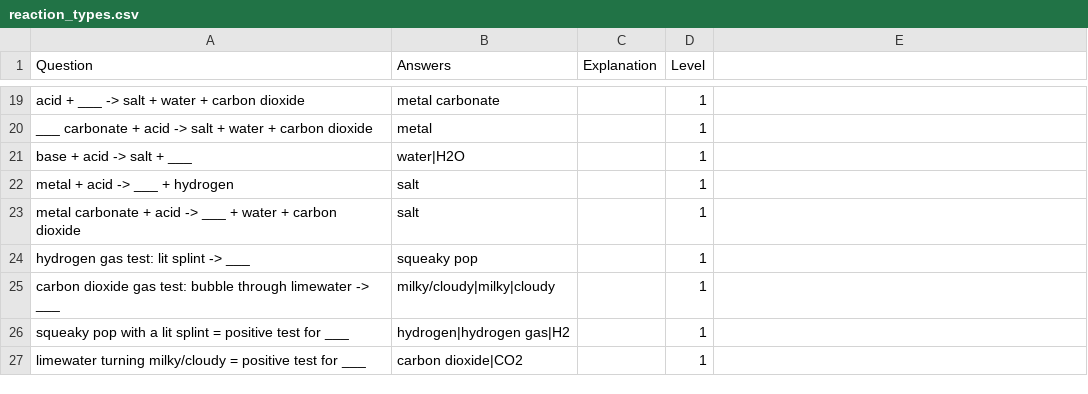
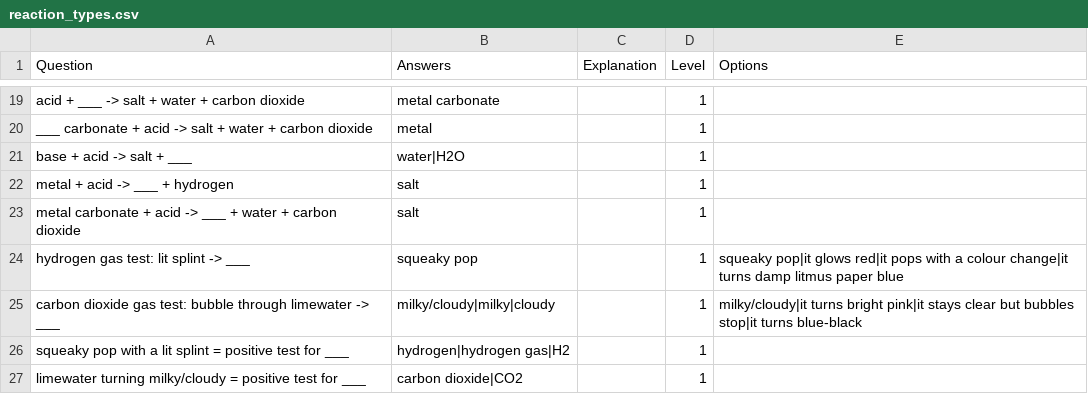
Before and after one commit to hamishhuggard/time_for_a_quiz, a CSV file: decks/chemistry/reaction_types/reaction_types.csv, drawn as a sheet; only a part is shown, gaps mark what is left out; the diff names each change by its address in the sheet, - before the commit and + after, or states it on an @@ line.

Commit message:
Add optional multichoice question type; use it for two ambiguous gas-test clozes
quiz.html: new optional Options CSV column (pipe-separated distractors).
When present, instantiateQuestion() shuffles Options + the canonical
Answers[0] into a fresh option list per question load, and
loadNextQuestion() renders them as buttons in place of the text input.
Clicking an option routes through the same processResult() pipeline as
free-text answers, so scoring/history/spaced-repetition/end-screen review
are untouched. Rows with no Options column keep working exactly as before.

reaction_types.csv: added the Options column and converted the hydrogen
lit-splint and CO2 limewater gas-test rows to multichoice with plausible
distractors, since typing "squeaky pop" / "milky/cloudy" as free text was
confusing students about what's actually being tested.

```diff
--- a/decks/chemistry/reaction_types/reaction_types.csv
+++ b/decks/chemistry/reaction_types/reaction_types.csv
-E1: (empty)
+E1: Options
-E24 (Options): (empty)
+E24 (Options): squeaky pop|it glows red|it pops with a colour change|it turns damp litmus paper blue
-E25 (Options): (empty)
+E25 (Options): milky/cloudy|it turns bright pink|it stays clear but bubbles stop|it turns blue-black
```
Also changed, not shown: 1 other file.
